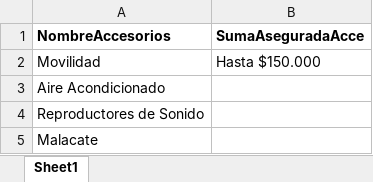
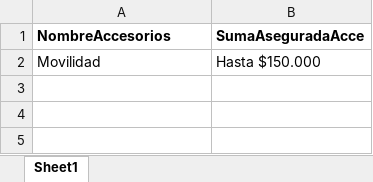
Before and after one commit to suraranorex/sura, an Excel workbook: Sura/DataSource - Accesorios.xlsx, sheet Sheet1, drawn as a sheet; values as stored, in another font and other column widths than the file's, no borders; the diff names each change by its address in the sheet, - before the commit and + after, or states it on an @@ line.

```diff
--- a/Sura/DataSource - Accesorios.xlsx (sheet Sheet1)
+++ b/Sura/DataSource - Accesorios.xlsx (sheet Sheet1)
-row 3: Aire Acondicionado
-row 4: Reproductores de Sonido
-row 5: Malacate
```
Also changed, not shown: Sura/DataSource - Emision Motor Accesorio Movilidad.xlsx, Sura/DataSource - Emision Motor.xlsx, 19 other files.
